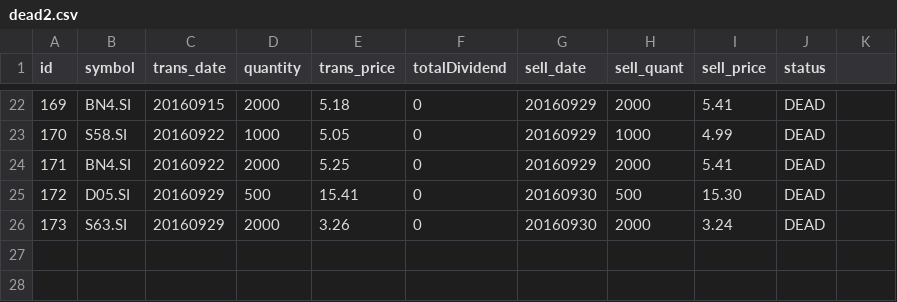
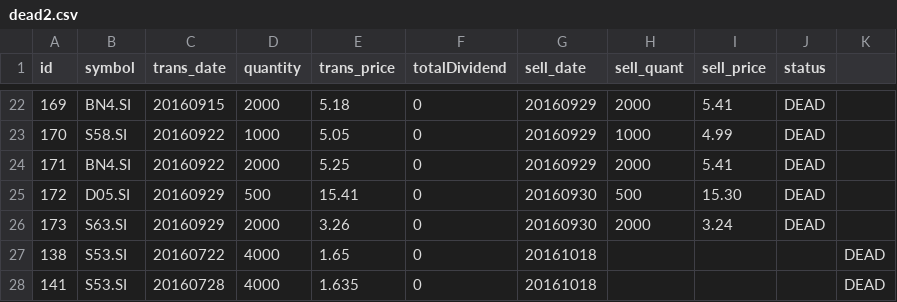
Before and after one commit to ozyxzzzss/git_csv, a CSV file: dead2.csv, drawn as a sheet; only a part is shown, gaps mark what is left out.

Commit message:
Update dead2.csv

```diff
--- a/dead2.csv
+++ b/dead2.csv
@@ -26 +26,3 @@ id,symbol,trans_date,quantity,trans_price, totalDividend, sell_date,sell_quant,
 173,S63.SI,20160929,2000,3.26,0,20160930,2000,3.24,DEAD
+138,S53.SI,20160722,4000,1.65,0,20161018,,,,DEAD
+141,S53.SI,20160728,4000,1.635,0,20161018,,,,DEAD
```
